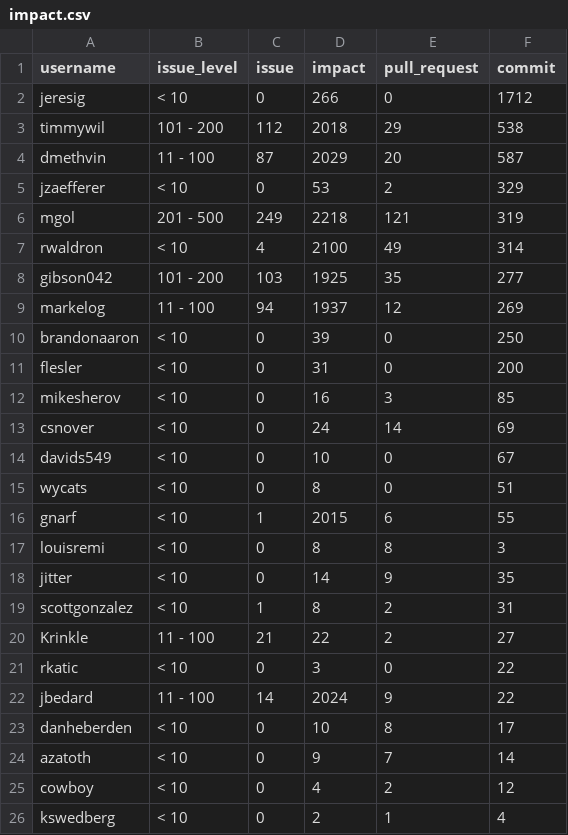
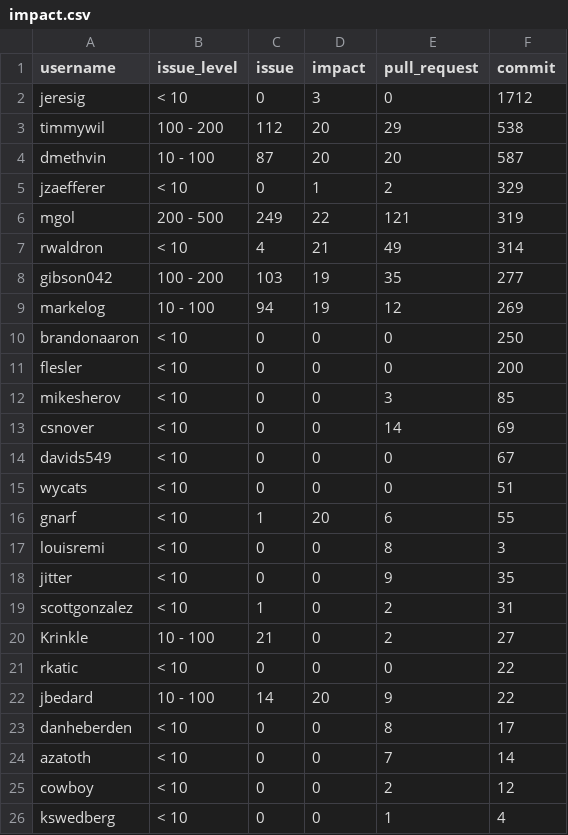
Before and after one commit to AmMilu/final-project, a CSV file: display/impact.csv, drawn as a sheet; only a part is shown; the diff covers the shown part only.

Commit message:
display pages are done, main page needed

```diff
--- a/display/impact.csv
+++ b/display/impact.csv
@@ -1,26 +1,26 @@
 username,issue_level,issue,impact,pull_request,commit
-jeresig,< 10,0,266,0,1712
-timmywil,101 - 200,112,2018,29,538
-dmethvin,11 - 100,87,2029,20,587
-jzaefferer,< 10,0,53,2,329
-mgol,201 - 500,249,2218,121,319
-rwaldron,< 10,4,2100,49,314
-gibson042,101 - 200,103,1925,35,277
-markelog,11 - 100,94,1937,12,269
-brandonaaron,< 10,0,39,0,250
-flesler,< 10,0,31,0,200
-mikesherov,< 10,0,16,3,85
-csnover,< 10,0,24,14,69
-davids549,< 10,0,10,0,67
-wycats,< 10,0,8,0,51
-gnarf,< 10,1,2015,6,55
-louisremi,< 10,0,8,8,3
-jitter,< 10,0,14,9,35
-scottgonzalez,< 10,1,8,2,31
-Krinkle,11 - 100,21,22,2,27
-rkatic,< 10,0,3,0,22
-jbedard,11 - 100,14,2024,9,22
-danheberden,< 10,0,10,8,17
-azatoth,< 10,0,9,7,14
-cowboy,< 10,0,4,2,12
-kswedberg,< 10,0,2,1,4
+jeresig,< 10,0,3,0,1712
+timmywil,100 - 200,112,20,29,538
+dmethvin,10 - 100,87,20,20,587
+jzaefferer,< 10,0,1,2,329
+mgol,200 - 500,249,22,121,319
+rwaldron,< 10,4,21,49,314
+gibson042,100 - 200,103,19,35,277
+markelog,10 - 100,94,19,12,269
+brandonaaron,< 10,0,0,0,250
+flesler,< 10,0,0,0,200
+mikesherov,< 10,0,0,3,85
+csnover,< 10,0,0,14,69
+davids549,< 10,0,0,0,67
+wycats,< 10,0,0,0,51
+gnarf,< 10,1,20,6,55
+louisremi,< 10,0,0,8,3
+jitter,< 10,0,0,9,35
+scottgonzalez,< 10,1,0,2,31
+Krinkle,10 - 100,21,0,2,27
+rkatic,< 10,0,0,0,22
+jbedard,10 - 100,14,20,9,22
+danheberden,< 10,0,0,8,17
+azatoth,< 10,0,0,7,14
+cowboy,< 10,0,0,2,12
+kswedberg,< 10,0,0,1,4
```
Also changed, not shown: 12 removed rows and 92 edited cells elsewhere in this file, 11 other files.
